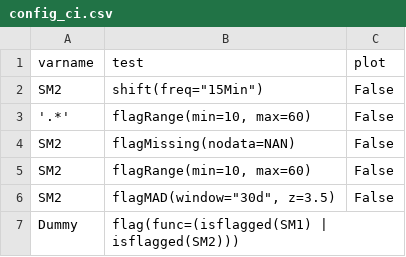
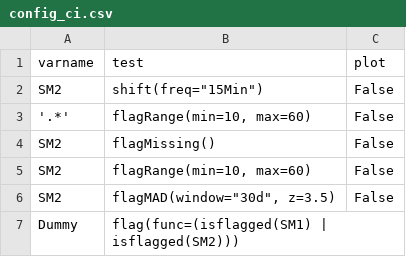
Before and after one commit to Helmholtz-UFZ/saqc, a CSV file: sphinx-doc/ressources/data/config_ci.csv, drawn as a sheet.

```diff
--- a/sphinx-doc/ressources/data/config_ci.csv
+++ b/sphinx-doc/ressources/data/config_ci.csv
@@ -3,3 +3,3 @@ SM2;shift(freq="15Min");False
 '.*';flagRange(min=10, max=60);False
-SM2;flagMissing(nodata=NAN);False
+SM2;flagMissing();False
 SM2;flagRange(min=10, max=60);False
```
Also changed, not shown: ressources/data/config.csv, ressources/data/config_ci.csv, 12 other files.
